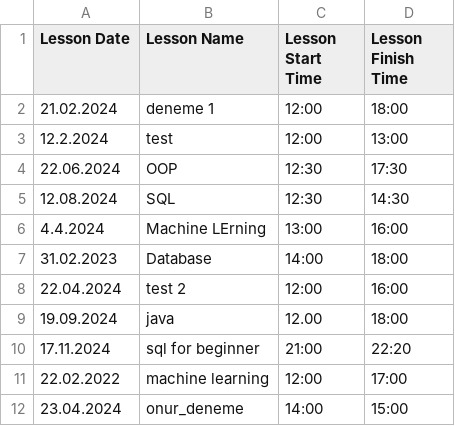
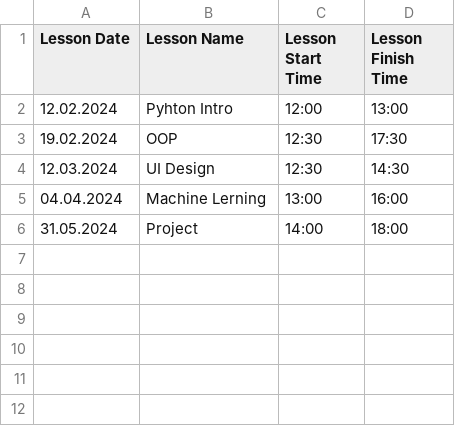
Before and after one commit to otufan/school-management-system, a CSV file: data/lessons.csv, drawn as a sheet.

```diff
--- a/data/lessons.csv
+++ b/data/lessons.csv
@@ -1,12 +1,6 @@
 Lesson Date,Lesson Name,Lesson Start Time,Lesson Finish Time
-21.02.2024,deneme 1,12:00,18:00
-12.2.2024,test,12:00,13:00
-22.06.2024,OOP,12:30,17:30
-12.08.2024,SQL,12:30,14:30
-4.4.2024,Machine LErning,13:00,16:00
-31.02.2023,Database,14:00,18:00
-22.04.2024,test 2,12:00,16:00
-19.09.2024,java,12.00,18:00
-17.11.2024,sql for beginner,21:00,22:20
-22.02.2022,machine learning,12:00,17:00
-23.04.2024,onur_deneme,14:00,15:00
+12.02.2024,Pyhton Intro,12:00,13:00
+19.02.2024,OOP,12:30,17:30
+12.03.2024,UI Design,12:30,14:30
+04.04.2024,Machine Lerning,13:00,16:00
+31.05.2024,Project,14:00,18:00
```
Also changed, not shown: data/lesson_attendance.csv, data/mentor_attendance.csv, 13 other files.
